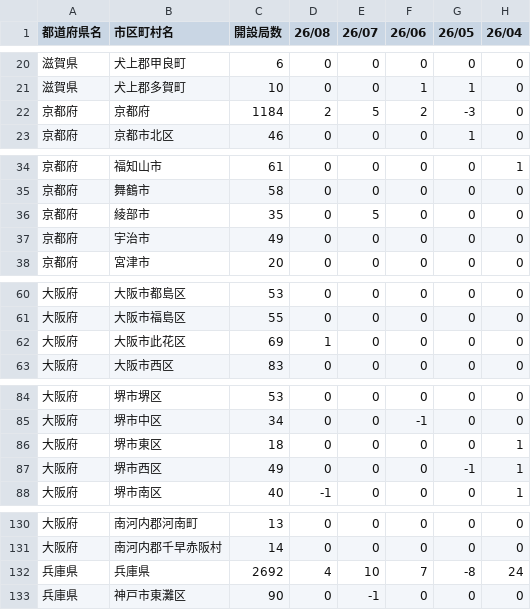
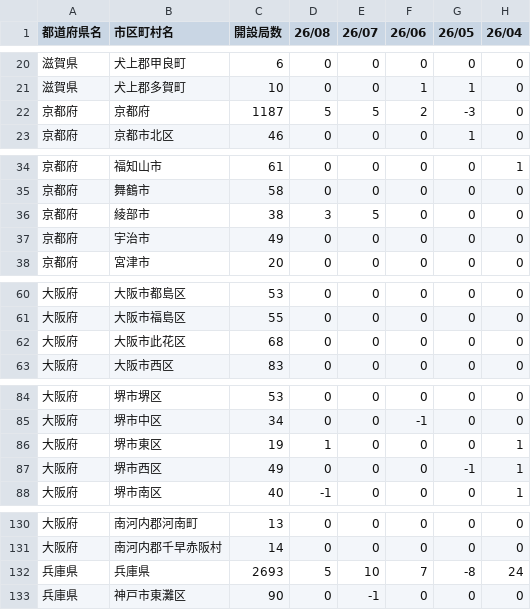
Before and after one commit to denpayanara/musen_rakuten, a CSV file: csv/musen_month.csv, drawn as a sheet; only a part is shown, gaps mark what is left out; the diff covers the shown part only; the diff names each change by its address in the sheet, - before the commit and + after, or states it on an @@ line.

```diff
--- a/csv/musen_month.csv
+++ b/csv/musen_month.csv
-C22 (開設局数): 1184
+C22 (開設局数): 1187
-D22 (26/08): 2
+D22 (26/08): 5
-C36 (開設局数): 35
+C36 (開設局数): 38
-D36 (26/08): 0
+D36 (26/08): 3
-C62 (開設局数): 69
+C62 (開設局数): 68
-D62 (26/08): 1
+D62 (26/08): 0
-C86 (開設局数): 18
+C86 (開設局数): 19
-D86 (26/08): 0
+D86 (26/08): 1
-C132 (開設局数): 2692
+C132 (開設局数): 2693
-D132 (26/08): 4
+D132 (26/08): 5
```
Also changed, not shown: 2 edited cells elsewhere in this file, csv/femto.csv, csv/musen_day.csv, 2 other files.
